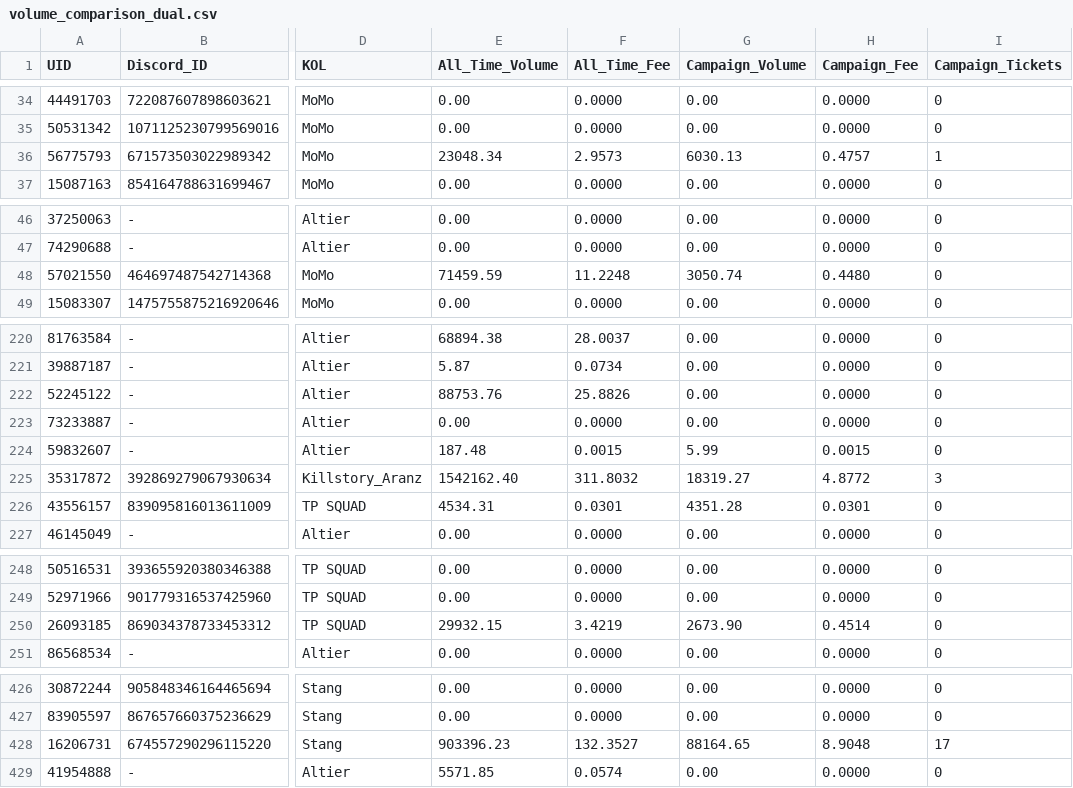
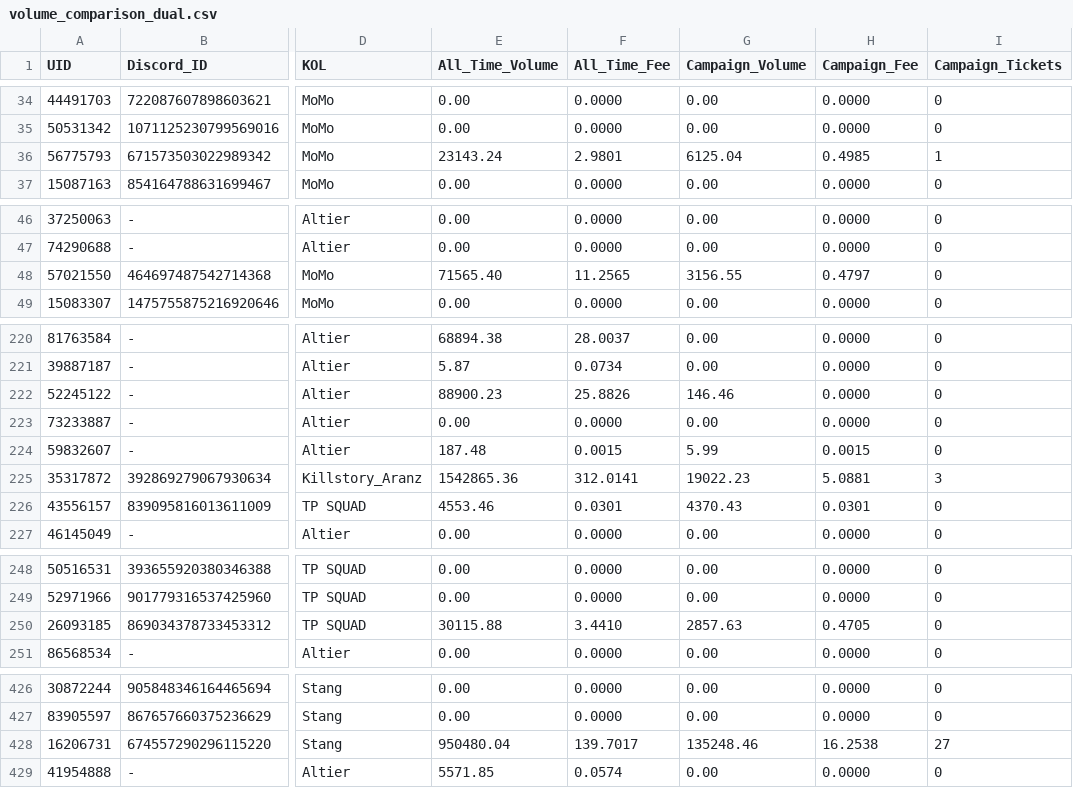
Before and after one commit to altiercenter-lab/Ticket_Studio_Export, a CSV file: volume_comparison_dual.csv, drawn as a sheet; only a part is shown, gaps mark what is left out; the diff covers the shown part only; the diff names each change by its address in the sheet, - before the commit and + after, or states it on an @@ line.

Commit message:
chore(sync): update tickets and campaign volume [12/11/2569 03:23:42]

```diff
--- a/volume_comparison_dual.csv
+++ b/volume_comparison_dual.csv
-E36 (All_Time_Volume): 23048.34
+E36 (All_Time_Volume): 23143.24
-F36 (All_Time_Fee): 2.9573
+F36 (All_Time_Fee): 2.9801
-G36 (Campaign_Volume): 6030.13
+G36 (Campaign_Volume): 6125.04
-H36 (Campaign_Fee): 0.4757
+H36 (Campaign_Fee): 0.4985
-E48 (All_Time_Volume): 71459.59
+E48 (All_Time_Volume): 71565.40
-F48 (All_Time_Fee): 11.2248
+F48 (All_Time_Fee): 11.2565
-G48 (Campaign_Volume): 3050.74
+G48 (Campaign_Volume): 3156.55
-H48 (Campaign_Fee): 0.4480
+H48 (Campaign_Fee): 0.4797
-E222 (All_Time_Volume): 88753.76
+E222 (All_Time_Volume): 88900.23
-G222 (Campaign_Volume): 0.00
+G222 (Campaign_Volume): 146.46
-E225 (All_Time_Volume): 1542162.40
+E225 (All_Time_Volume): 1542865.36
-F225 (All_Time_Fee): 311.8032
+F225 (All_Time_Fee): 312.0141
-G225 (Campaign_Volume): 18319.27
+G225 (Campaign_Volume): 19022.23
-H225 (Campaign_Fee): 4.8772
+H225 (Campaign_Fee): 5.0881
-E226 (All_Time_Volume): 4534.31
+E226 (All_Time_Volume): 4553.46
-G226 (Campaign_Volume): 4351.28
+G226 (Campaign_Volume): 4370.43
-E250 (All_Time_Volume): 29932.15
+E250 (All_Time_Volume): 30115.88
-F250 (All_Time_Fee): 3.4219
+F250 (All_Time_Fee): 3.4410
-G250 (Campaign_Volume): 2673.90
+G250 (Campaign_Volume): 2857.63
-H250 (Campaign_Fee): 0.4514
+H250 (Campaign_Fee): 0.4705
-E428 (All_Time_Volume): 903396.23
+E428 (All_Time_Volume): 950480.04
-F428 (All_Time_Fee): 132.3527
+F428 (All_Time_Fee): 139.7017
-G428 (Campaign_Volume): 88164.65
+G428 (Campaign_Volume): 135248.46
-H428 (Campaign_Fee): 8.9048
+H428 (Campaign_Fee): 16.2538
-I428 (Campaign_Tickets): 17
+I428 (Campaign_Tickets): 27
```
Also changed, not shown: 6 edited cells elsewhere in this file, all_time_volume.csv, campaign_volume_nov2026.csv, 1 other file.
